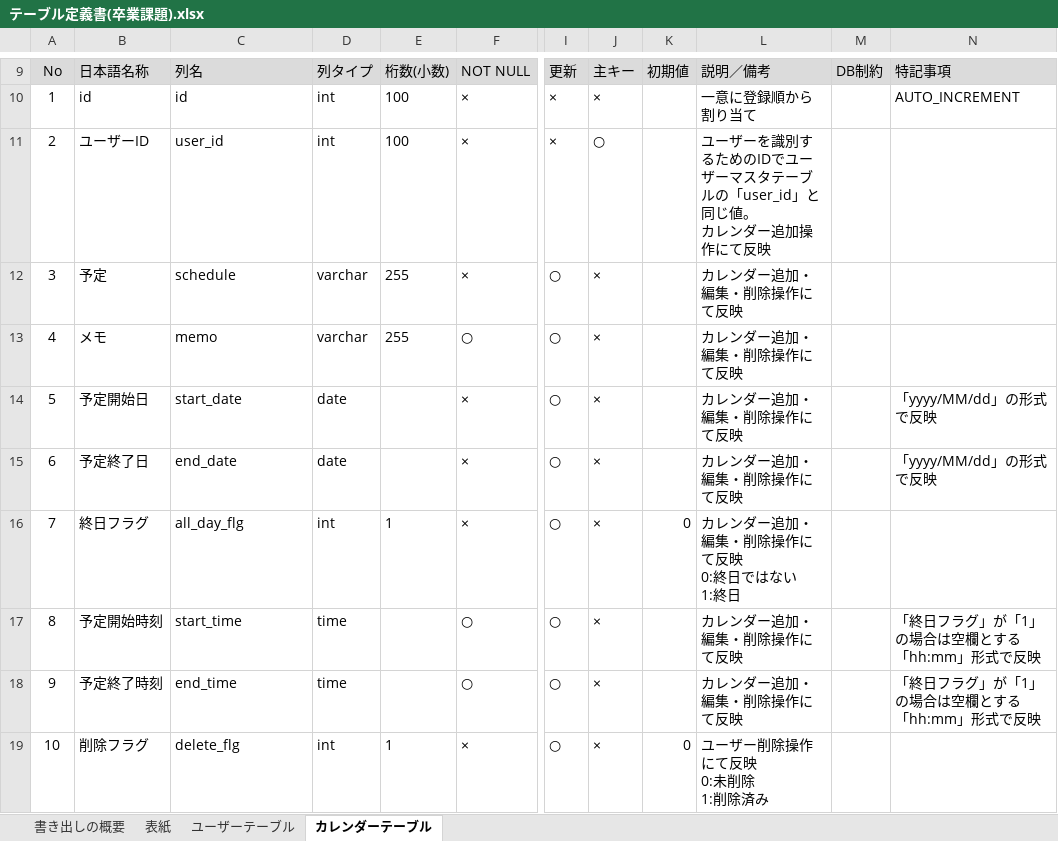
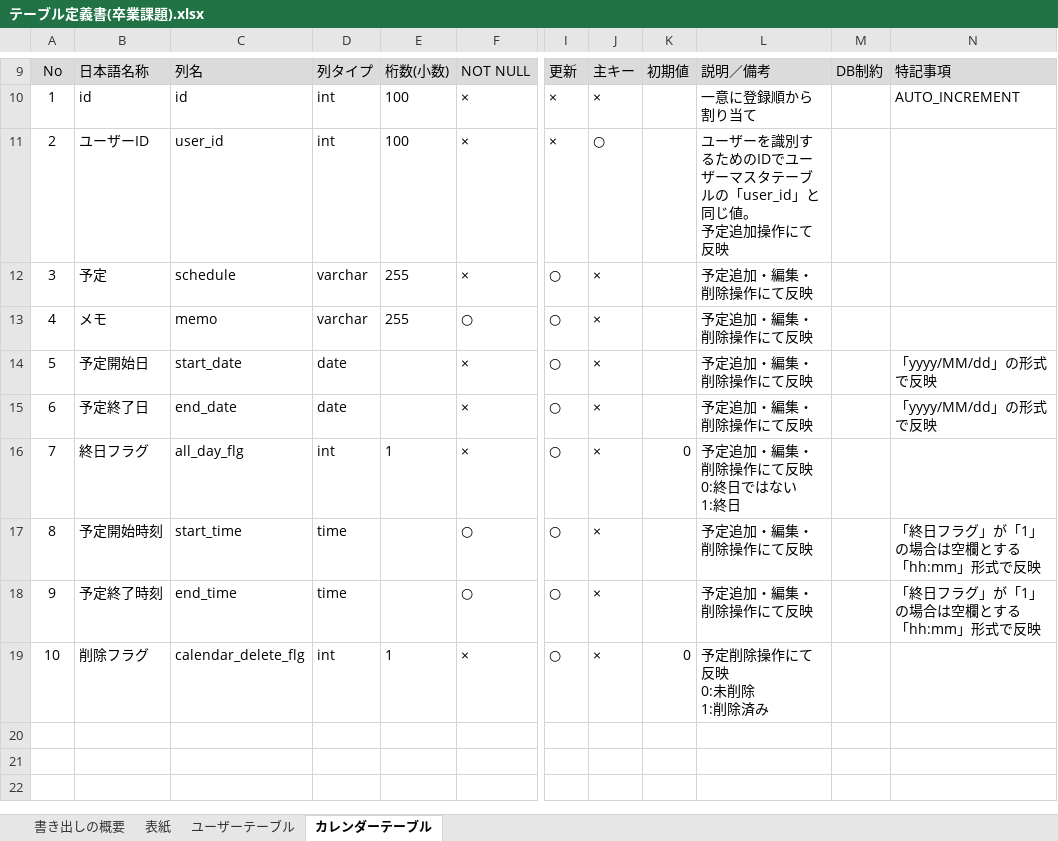
Before and after one commit to yamazakirr/portfolio, an Excel workbook: documents/テーブル定義書(卒業課題).xlsx, sheet カレンダーテーブル, drawn as a sheet; only a part is shown, gaps mark what is left out; values as stored, in another font and other column widths than the file's, no borders; ↵ is a line break in a cell; the diff names each change by its address in the sheet, - before the commit and + after, or states it on an @@ line.

```diff
--- a/documents/テーブル定義書(卒業課題).xlsx (sheet カレンダーテーブル)
+++ b/documents/テーブル定義書(卒業課題).xlsx (sheet カレンダーテーブル)
-L11: …じ値。 ↵ カレンダー追加操作…
+L11: …じ値。 ↵ 予定追加操作…
-L12:L15: カレンダー追加・編集・削除操作にて反映
+L12:L15: 予定追加・編集・削除操作にて反映
-L16: カレンダー追加・編集・削除操作にて反映 ↵ 0:終日ではない ↵ 1:終日
+L16: 予定追加・編集・削除操作にて反映 ↵ 0:終日ではない ↵ 1:終日
-L17:L18: カレンダー追加・編集・削除操作にて反映
+L17:L18: 予定追加・編集・削除操作にて反映
-C19: delete_flg
+C19: calendar_delete_flg
-L19: ユーザー削除操作にて反映 ↵ 0:未削除 ↵ 1:削除済み
+L19: 予定削除操作にて反映 ↵ 0:未削除 ↵ 1:削除済み
```
